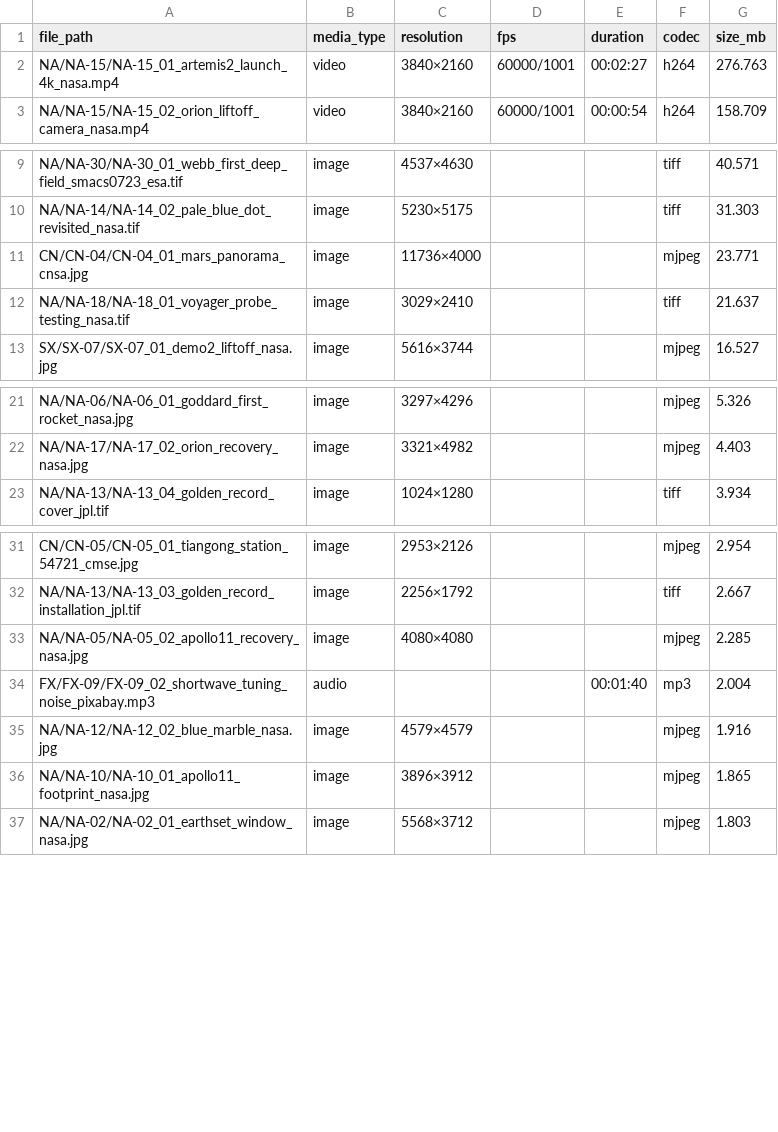
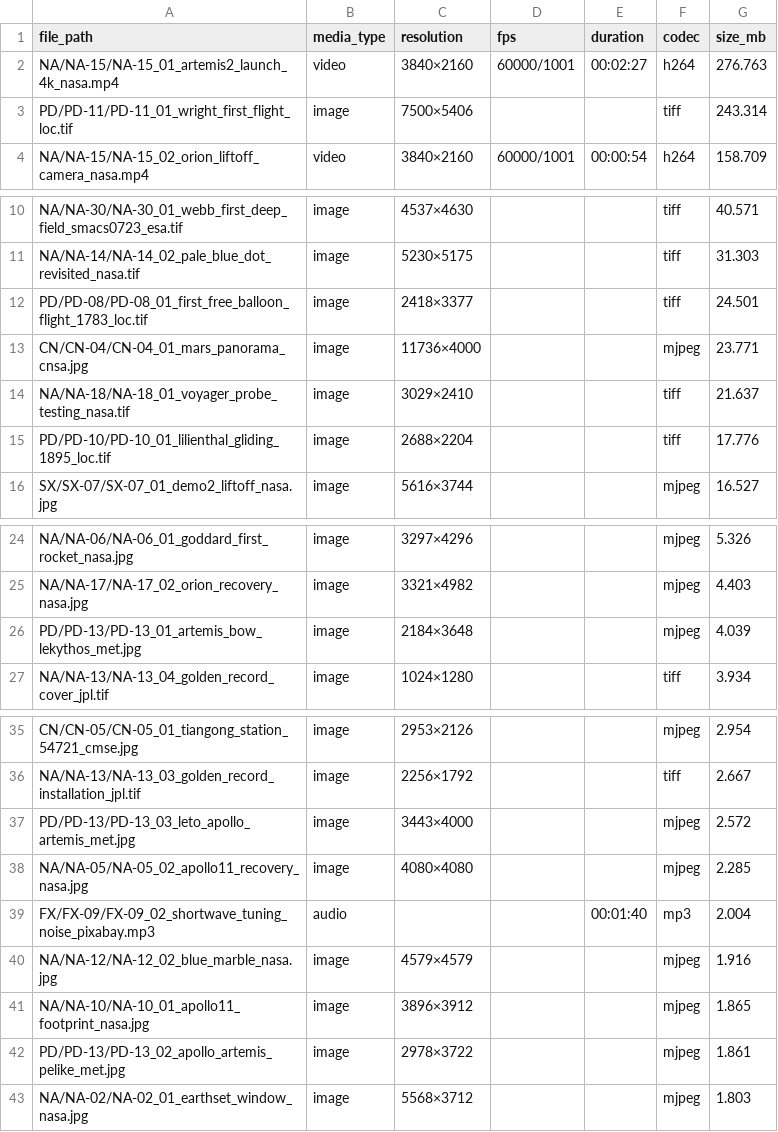
Before and after one commit to redcheeks666/Test01, a CSV file: assets_review/inventory.csv, drawn as a sheet; only a part is shown, gaps mark what is left out.

```diff
--- a/assets_review/inventory.csv
+++ b/assets_review/inventory.csv
@@ -2,2 +2,3 @@ file_path,media_type,resolution,fps,duration,codec,size_mb
 NA/NA-15/NA-15_01_artemis2_launch_4k_nasa.mp4,video,3840×2160,60000/1001,00:02:27,h264,276.763
+PD/PD-11/PD-11_01_wright_first_flight_loc.tif,image,7500×5406,,,tiff,243.314
 NA/NA-15/NA-15_02_orion_liftoff_camera_nasa.mp4,video,3840×2160,60000/1001,00:00:54,h264,158.709
@@ -10,4 +11,6 @@ NA/NA-30/NA-30_01_webb_first_deep_field_smacs0723_esa.tif,image,4537×4630,,,tif
 NA/NA-14/NA-14_02_pale_blue_dot_revisited_nasa.tif,image,5230×5175,,,tiff,31.303
+PD/PD-08/PD-08_01_first_free_balloon_flight_1783_loc.tif,image,2418×3377,,,tiff,24.501
 CN/CN-04/CN-04_01_mars_panorama_cnsa.jpg,image,11736×4000,,,mjpeg,23.771
 NA/NA-18/NA-18_01_voyager_probe_testing_nasa.tif,image,3029×2410,,,tiff,21.637
+PD/PD-10/PD-10_01_lilienthal_gliding_1895_loc.tif,image,2688×2204,,,tiff,17.776
 SX/SX-07/SX-07_01_demo2_liftoff_nasa.jpg,image,5616×3744,,,mjpeg,16.527
@@ -22,2 +25,3 @@ NA/NA-06/NA-06_01_goddard_first_rocket_nasa.jpg,image,3297×4296,,,mjpeg,5.326
 NA/NA-17/NA-17_02_orion_recovery_nasa.jpg,image,3321×4982,,,mjpeg,4.403
+PD/PD-13/PD-13_01_artemis_bow_lekythos_met.jpg,image,2184×3648,,,mjpeg,4.039
 NA/NA-13/NA-13_04_golden_record_cover_jpl.tif,image,1024×1280,,,tiff,3.934
@@ -32,2 +36,3 @@ CN/CN-05/CN-05_01_tiangong_station_54721_cmse.jpg,image,2953×2126,,,mjpeg,2.954
 NA/NA-13/NA-13_03_golden_record_installation_jpl.tif,image,2256×1792,,,tiff,2.667
+PD/PD-13/PD-13_03_leto_apollo_artemis_met.jpg,image,3443×4000,,,mjpeg,2.572
 NA/NA-05/NA-05_02_apollo11_recovery_nasa.jpg,image,4080×4080,,,mjpeg,2.285
@@ -36,2 +41,3 @@ NA/NA-12/NA-12_02_blue_marble_nasa.jpg,image,4579×4579,,,mjpeg,1.916
 NA/NA-10/NA-10_01_apollo11_footprint_nasa.jpg,image,3896×3912,,,mjpeg,1.865
+PD/PD-13/PD-13_02_apollo_artemis_pelike_met.jpg,image,2978×3722,,,mjpeg,1.861
 NA/NA-02/NA-02_01_earthset_window_nasa.jpg,image,5568×3712,,,mjpeg,1.803
```
Also changed, not shown: assets_review/manifest.csv, 8 other files.
